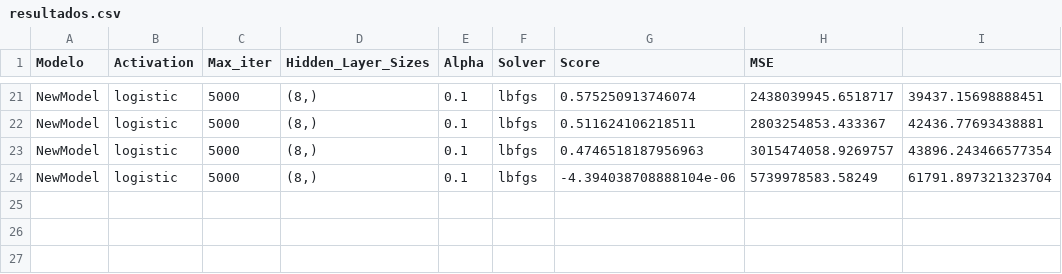
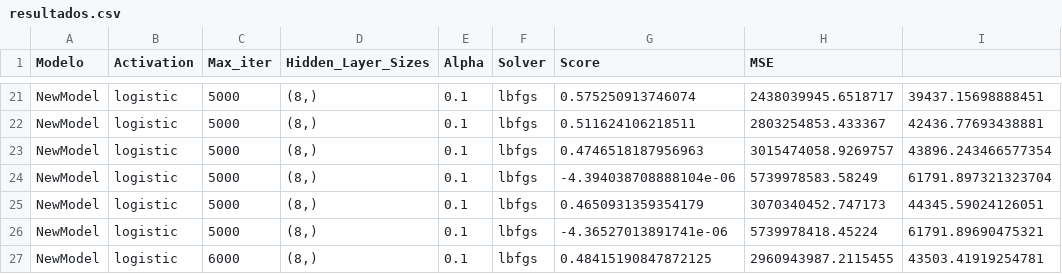
Before and after one commit to erarich/mlp_regression, a CSV file: resultados.csv, drawn as a sheet; only a part is shown, gaps mark what is left out.

```diff
--- a/resultados.csv
+++ b/resultados.csv
@@ -24 +24,4 @@ NewModel,logistic,5000,"(8,)",0.1,lbfgs,0.4746518187956963,3015474058.9269757,43
 NewModel,logistic,5000,"(8,)",0.1,lbfgs,-4.394038708888104e-06,5739978583.58249,61791.897321323704
+NewModel,logistic,5000,"(8,)",0.1,lbfgs,0.4650931359354179,3070340452.747173,44345.59024126051
+NewModel,logistic,5000,"(8,)",0.1,lbfgs,-4.36527013891741e-06,5739978418.45224,61791.89690475321
+NewModel,logistic,6000,"(8,)",0.1,lbfgs,0.48415190847872125,2960943987.2115455,43503.41919254781
```
Also changed, not shown: output.csv, 6 other files.
